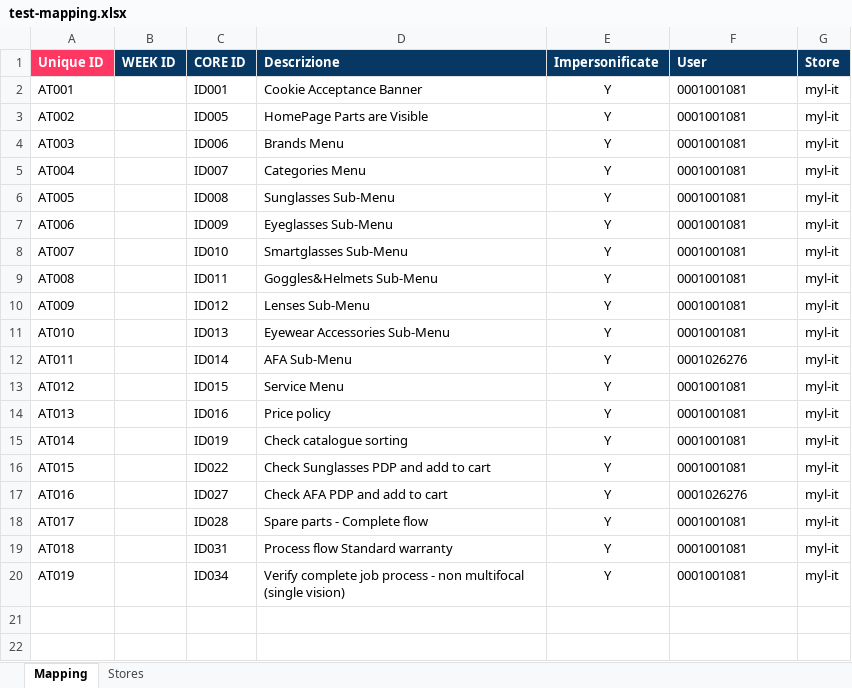
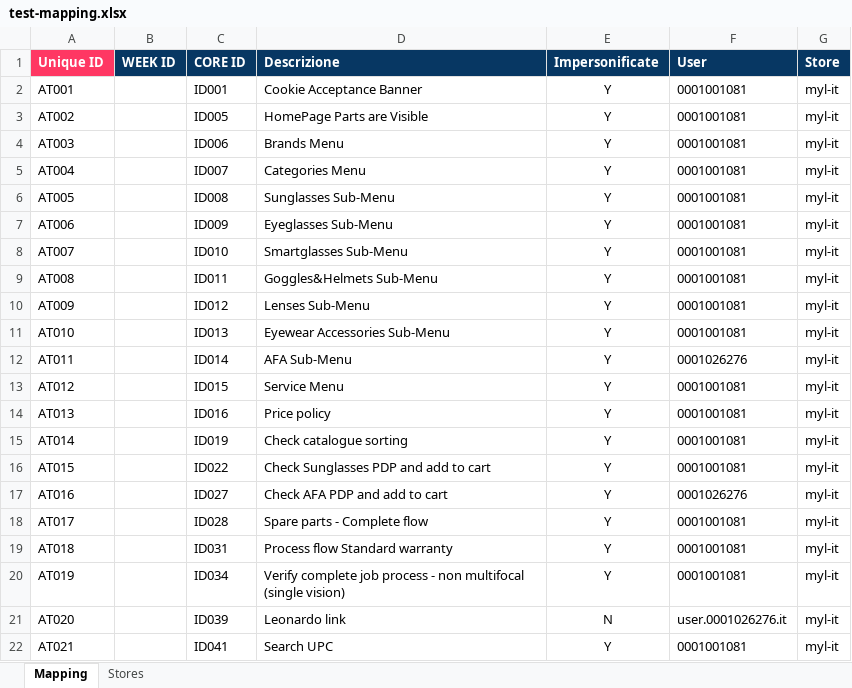
Before and after one commit to vincenzobiallo/myel-copilot, an Excel workbook: playwright/report/test-mapping.xlsx, sheet Mapping, drawn as a sheet; values as stored, in another font and other column widths than the file's, no borders; the diff names each change by its address in the sheet, - before the commit and + after, or states it on an @@ line.

```diff
--- a/playwright/report/test-mapping.xlsx (sheet Mapping)
+++ b/playwright/report/test-mapping.xlsx (sheet Mapping)
+row 21: AT020 |  | ID039 | Leonardo link | N | user.0001026276.it | myl-it
+row 22: AT021 |  | ID041 | Search UPC | Y | 0001001081 | myl-it
```
Also changed, not shown: 10 other files.
